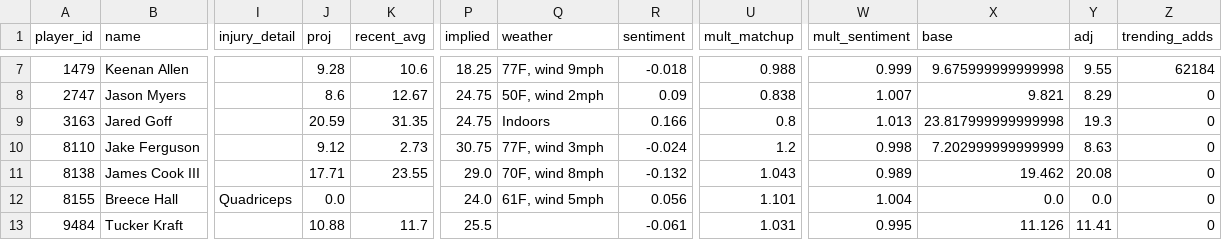
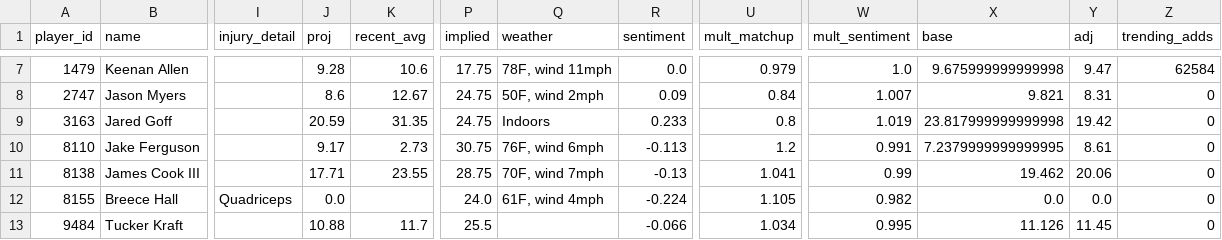
Before and after one commit to brendanabraham23/fantasy_football_agent, a CSV file: reports/week08_2026_players.csv, drawn as a sheet; only a part is shown, gaps mark what is left out; the diff covers the shown part only; the diff names each change by its address in the sheet, - before the commit and + after, or states it on an @@ line.

```diff
--- a/reports/week08_2026_players.csv
+++ b/reports/week08_2026_players.csv
-P7 (implied): 18.25
+P7 (implied): 17.75
-Q7 (weather): 77F, wind 9mph
+Q7 (weather): 78F, wind 11mph
-R7 (sentiment): -0.018
+R7 (sentiment): 0.0
-U7 (mult_matchup): 0.988
+U7 (mult_matchup): 0.979
-W7 (mult_sentiment): 0.999
+W7 (mult_sentiment): 1.0
-Y7 (adj): 9.55
+Y7 (adj): 9.47
-Z7 (trending_adds): 62184
+Z7 (trending_adds): 62584
-U8 (mult_matchup): 0.838
+U8 (mult_matchup): 0.84
-Y8 (adj): 8.29
+Y8 (adj): 8.31
-R9 (sentiment): 0.166
+R9 (sentiment): 0.233
-W9 (mult_sentiment): 1.013
+W9 (mult_sentiment): 1.019
-Y9 (adj): 19.3
+Y9 (adj): 19.42
-J10 (proj): 9.12
+J10 (proj): 9.17
-Q10 (weather): 77F, wind 3mph
+Q10 (weather): 76F, wind 6mph
-R10 (sentiment): -0.024
+R10 (sentiment): -0.113
-W10 (mult_sentiment): 0.998
+W10 (mult_sentiment): 0.991
-X10 (base): 7.202999999999999
+X10 (base): 7.2379999999999995
-Y10 (adj): 8.63
+Y10 (adj): 8.61
-P11 (implied): 29.0
+P11 (implied): 28.75
-Q11 (weather): 70F, wind 8mph
+Q11 (weather): 70F, wind 7mph
-R11 (sentiment): -0.132
+R11 (sentiment): -0.13
-U11 (mult_matchup): 1.043
+U11 (mult_matchup): 1.041
-W11 (mult_sentiment): 0.989
+W11 (mult_sentiment): 0.99
-Y11 (adj): 20.08
+Y11 (adj): 20.06
-Q12 (weather): 61F, wind 5mph
+Q12 (weather): 61F, wind 4mph
-R12 (sentiment): 0.056
+R12 (sentiment): -0.224
-U12 (mult_matchup): 1.101
+U12 (mult_matchup): 1.105
-W12 (mult_sentiment): 1.004
+W12 (mult_sentiment): 0.982
-R13 (sentiment): -0.061
+R13 (sentiment): -0.066
-U13 (mult_matchup): 1.031
+U13 (mult_matchup): 1.034
-Y13 (adj): 11.41
+Y13 (adj): 11.45
```
Also changed, not shown: 1 added row, 1 removed row and 87 edited cells elsewhere in this file, 7 other files.
